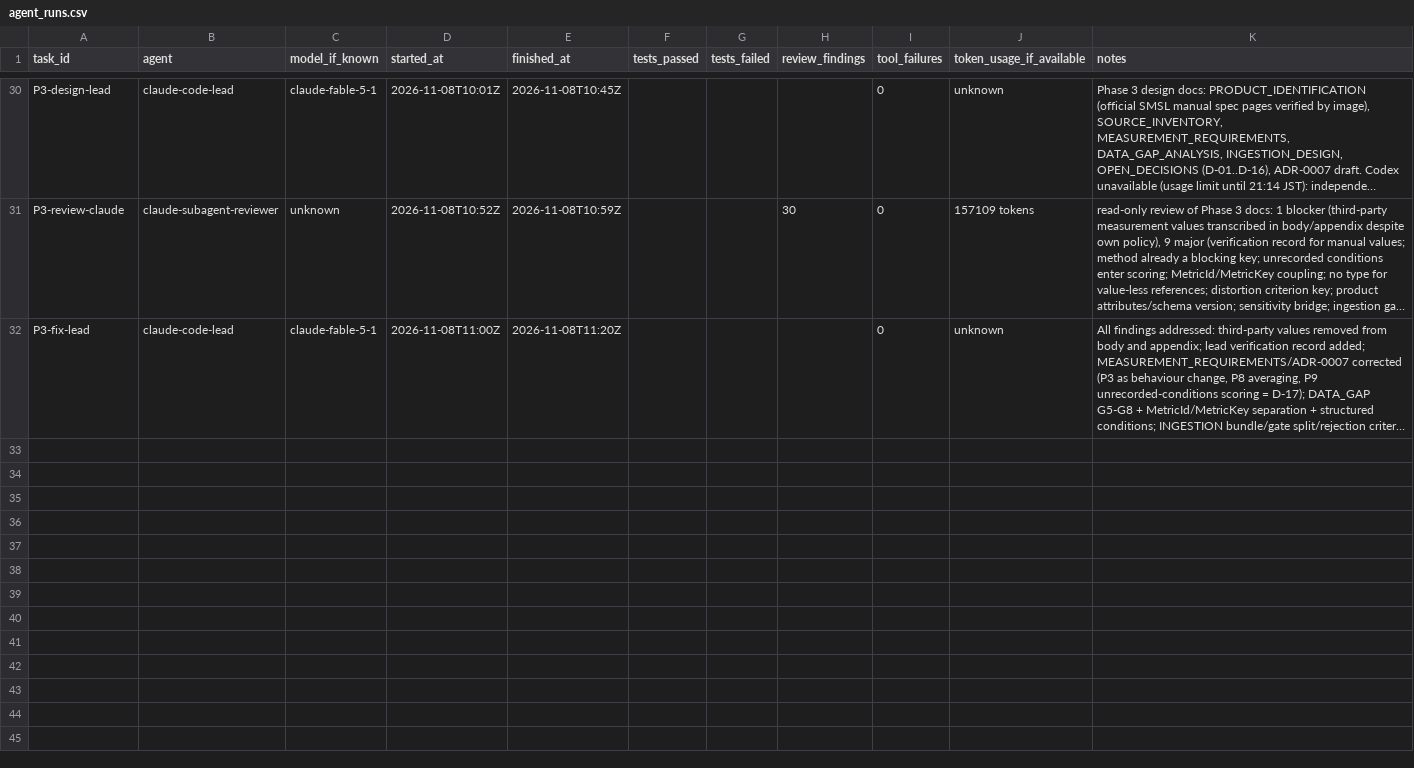
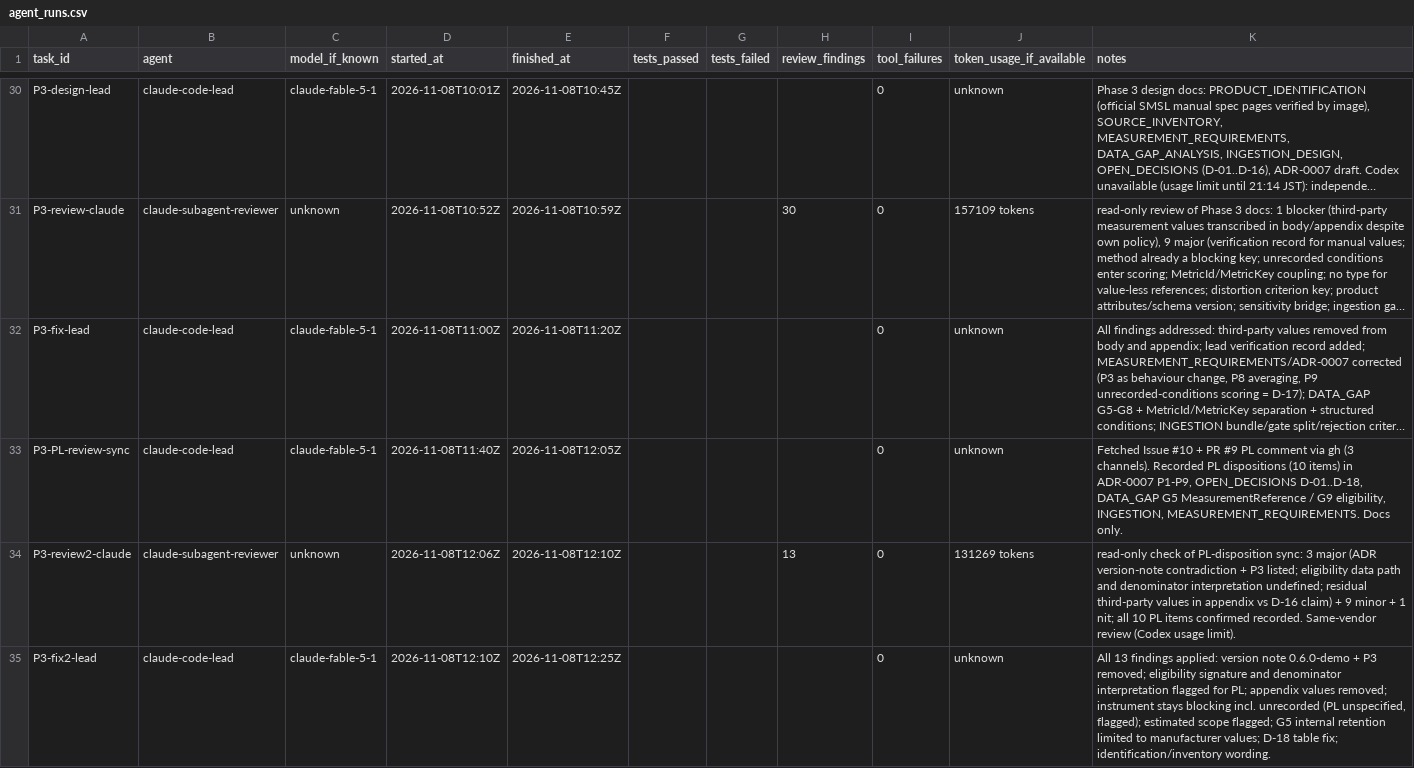
Before and after one commit to frogmagical/OpenAudioBenchmark, a CSV file: docs/agent_runs.csv, drawn as a sheet; only a part is shown, gaps mark what is left out; long unchanged cells end in …; the diff names each change by its address in the sheet, - before the commit and + after, or states it on an @@ line.

Commit message:
Phase 3: second independent review — version-note consistency, eligibility data path and denominator interpretation flagged for PL, residual third-party values removed, instrument/estimated scope flagged, G5/G8/G9 wording

```diff
--- a/docs/agent_runs.csv
+++ b/docs/agent_runs.csv
+row 33: P3-PL-review-sync | claude-code-lead | claude-fable-5-1 | 2026-11-08T11:40Z | 2026-11-08T12:05Z |  |  |  | 0 | unknown | Fetched Issue #10 + PR #9 PL comment via gh (3 channels). Recorded PL dispositions (10 items) in ADR-0007 P1-P9, OPEN_DECISIONS D-01..D-18, DATA_GAP G5 MeasurementReference / G9 eligibility, INGESTION, MEASUREMENT_REQUIREMENTS. Docs only.
+row 34: P3-review2-claude | claude-subagent-reviewer | unknown | 2026-11-08T12:06Z | 2026-11-08T12:10Z |  |  | 13 | 0 | 131269 tokens | read-only check of PL-disposition sync: 3 major (ADR version-note contradiction + P3 listed; eligibility data path and denominator interpretation undefined; residual third-party values in appendix vs D-16 claim) + 9 minor + 1 nit; all 10 PL items confirmed recorded. Same-vendor review (Codex usage limit).
+row 35: P3-fix2-lead | claude-code-lead | claude-fable-5-1 | 2026-11-08T12:10Z | 2026-11-08T12:25Z |  |  |  | 0 | unknown | All 13 findings applied: version note 0.6.0-demo + P3 removed; eligibility signature and denominator interpretation flagged for PL; appendix values removed; instrument stays blocking incl. unrecorded (PL unspecified, flagged); estimated scope flagged; G5 internal retention limited to manufacturer values; D-18 table fix; identification/inventory wording.
```
Also changed, not shown: 6 other files.
